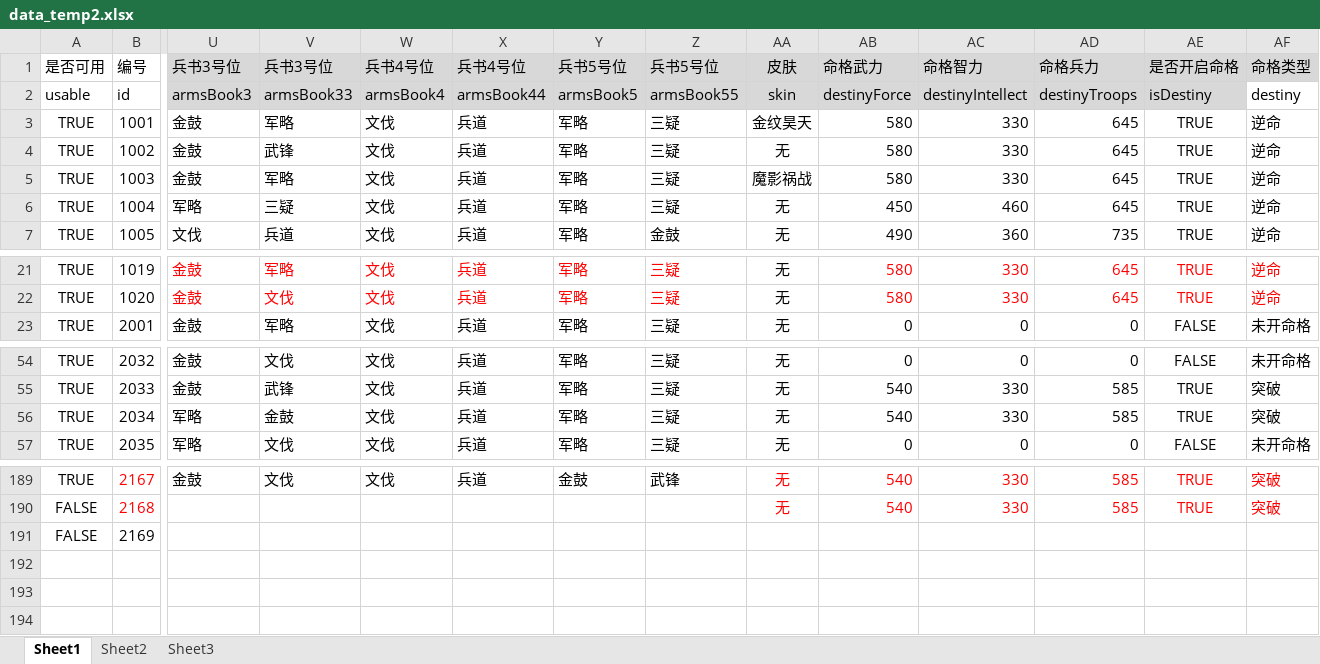
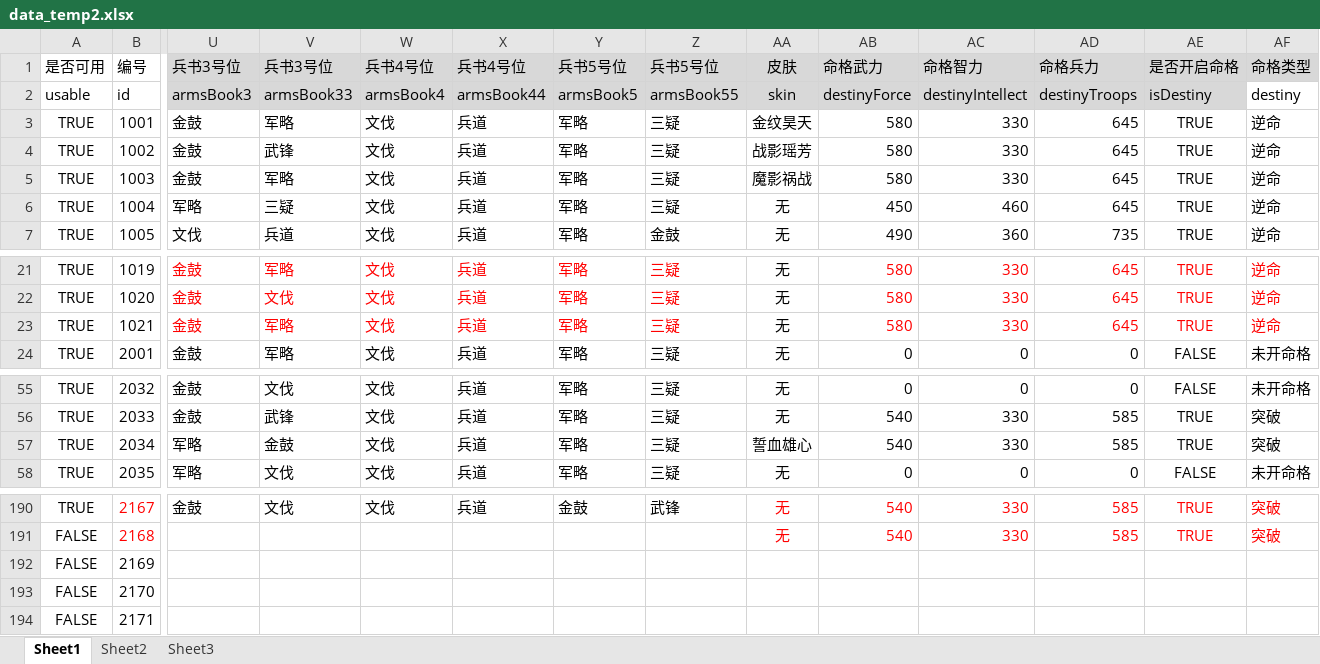
Before and after one commit to 898444038/ppsg, an Excel workbook: src/main/resources/excel/data_temp2.xlsx, sheet Sheet1, drawn as a sheet; only a part is shown, gaps mark what is left out; values as stored, in another font and other column widths than the file's, no borders; addresses are those after the commit; rows hold the shown columns only; the diff names each change by its address in the sheet, - before the commit and + after, or states it on an @@ line.

```diff
--- a/src/main/resources/excel/data_temp2.xlsx (sheet Sheet1)
+++ b/src/main/resources/excel/data_temp2.xlsx (sheet Sheet1)
-AA4 (皮肤): 无
+AA4 (皮肤): 战影瑶芳
+row 23: TRUE | 1021 | 金鼓 | 军略 | 文伐 | 兵道 | 军略 | 三疑 | 无 | 580 | 330 | 645 | TRUE | 逆命
-AA57 (皮肤): 无
+AA57 (皮肤): 誓血雄心
+row 193: FALSE | 2170
+row 194: FALSE | 2171
```
Also changed, not shown: 2 other files.
